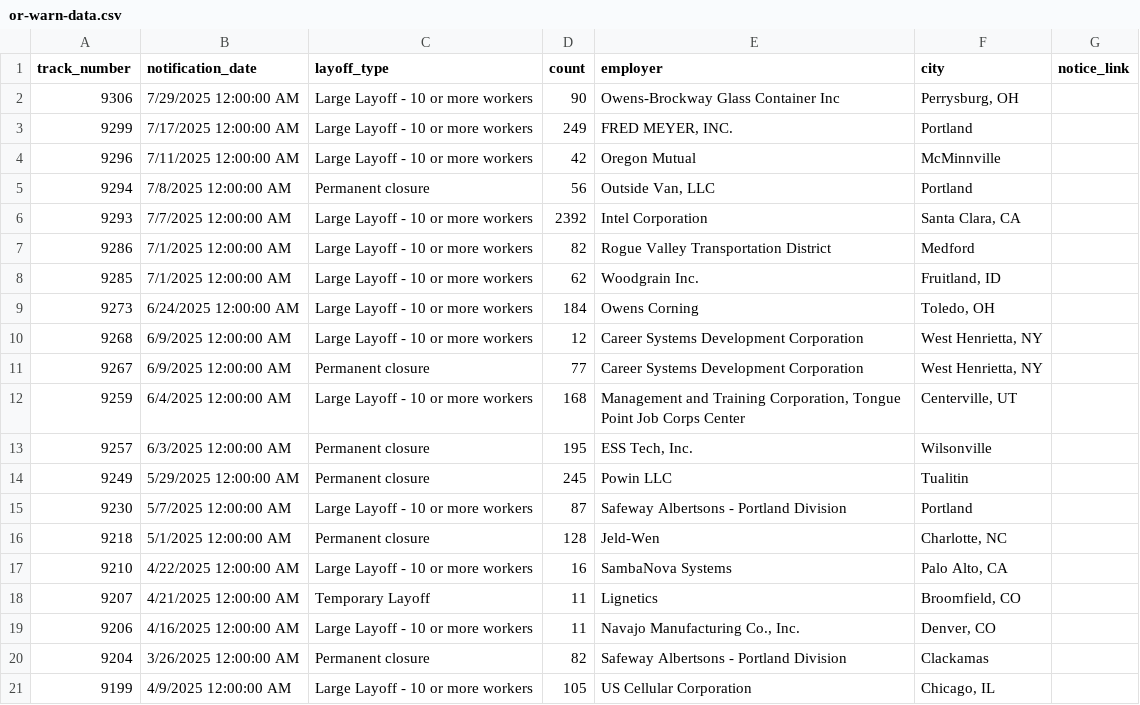
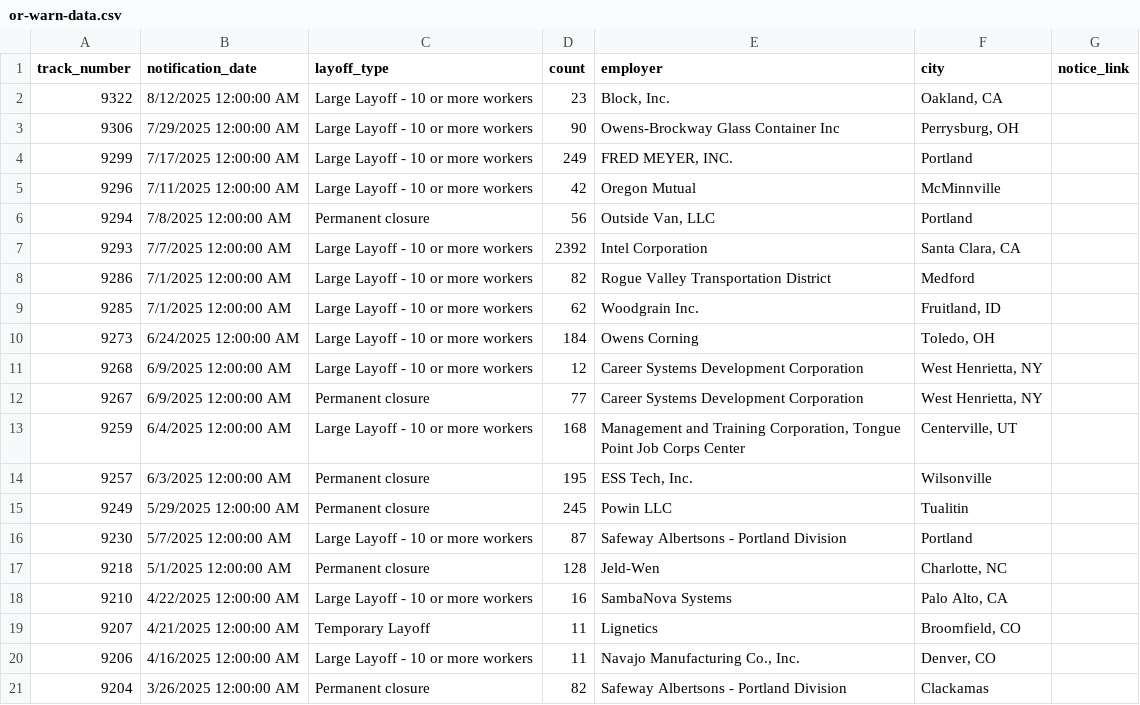
Before and after one commit to deleonkr/oregon-warn-list, a CSV file: or-warn-data.csv, drawn as a sheet; removed rows and columns are numbered as before the commit, all else as after; the diff names each change by its address in the sheet, - before the commit and + after, or states it on an @@ line.

```diff
--- a/or-warn-data.csv
+++ b/or-warn-data.csv
+row 2: 9322 | 8/12/2025 12:00:00 AM | Large Layoff - 10 or more workers | 23 | Block, Inc. | Oakland, CA
-row 21: 9199 | 4/9/2025 12:00:00 AM | Large Layoff - 10 or more workers | 105 | US Cellular Corporation | Chicago, IL
```
